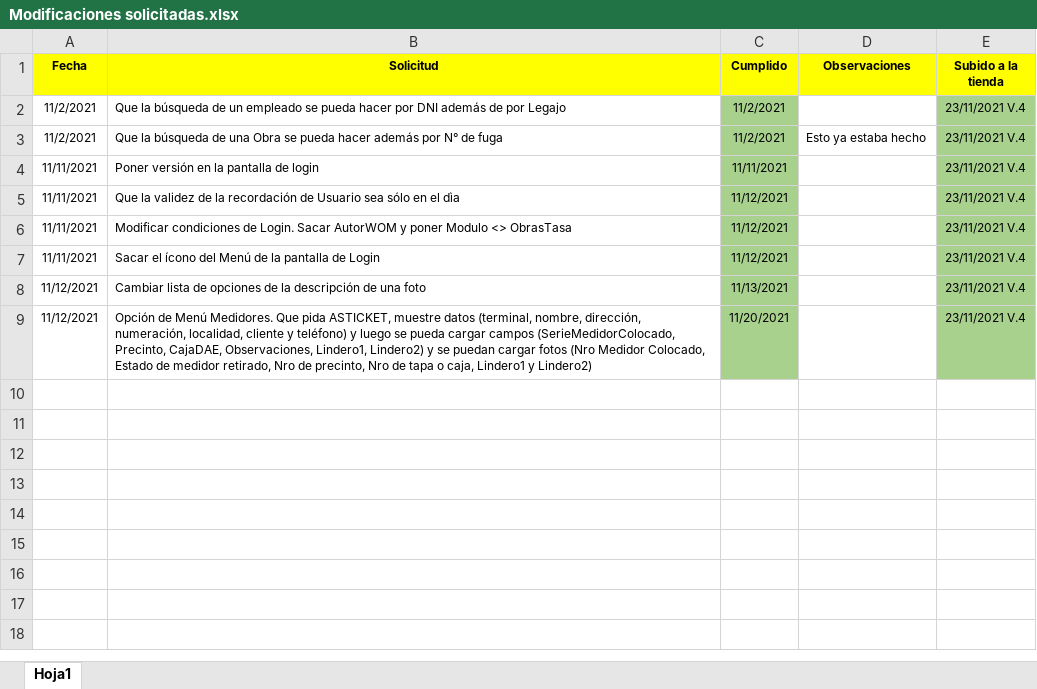
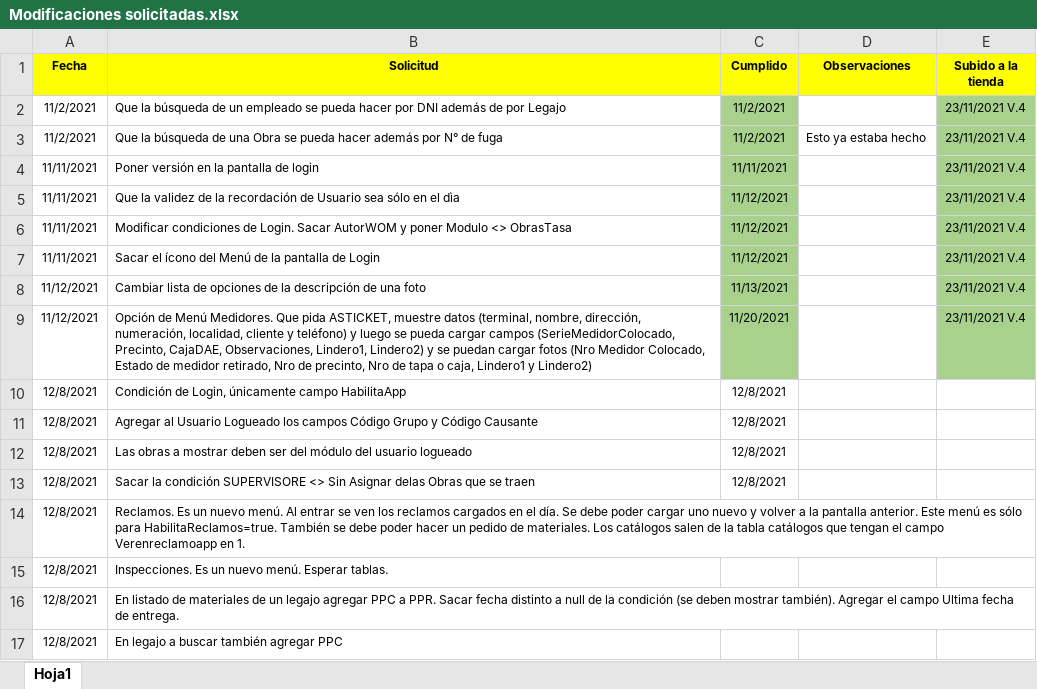
Before and after one commit to LuisPulenta/RowingApp, an Excel workbook: Modificaciones solicitadas.xlsx, sheet Hoja1, drawn as a sheet; values as stored, in another font and other column widths than the file's, no borders; the diff names each change by its address in the sheet, - before the commit and + after, or states it on an @@ line.

```diff
--- a/Modificaciones solicitadas.xlsx (sheet Hoja1)
+++ b/Modificaciones solicitadas.xlsx (sheet Hoja1)
+row 10: 12/8/2021 | Condición de Login, únicamente campo HabilitaApp | 12/8/2021
+row 11: 12/8/2021 | Agregar al Usuario Logueado los campos Código Grupo y Código Causante | 12/8/2021
+row 12: 12/8/2021 | Las obras a mostrar deben ser del módulo del usuario logueado | 12/8/2021
+row 13: 12/8/2021 | Sacar la condición SUPERVISORE <> Sin Asignar delas Obras que se traen | 12/8/2021
+row 14: 12/8/2021 | Reclamos. Es un nuevo menú. Al entrar se ven los reclamos cargados en el día. Se debe poder cargar uno nuevo y volver a la pantalla anterior. Este menú es sólo para HabilitaReclamos=true. También se debe poder hacer un pedido de materiales. Los catálogos salen de la tabla catálogos que tengan el campo Verenreclamoapp en 1.
+row 15: 12/8/2021 | Inspecciones. Es un nuevo menú. Esperar tablas.
+row 16: 12/8/2021 | En listado de materiales de un legajo agregar PPC a PPR. Sacar fecha distinto a null de la condición (se deben mostrar también). Agregar el campo Ultima fecha de entrega.
+row 17: 12/8/2021 | En legajo a buscar también agregar PPC
```
Also changed, not shown: 14 other files.
